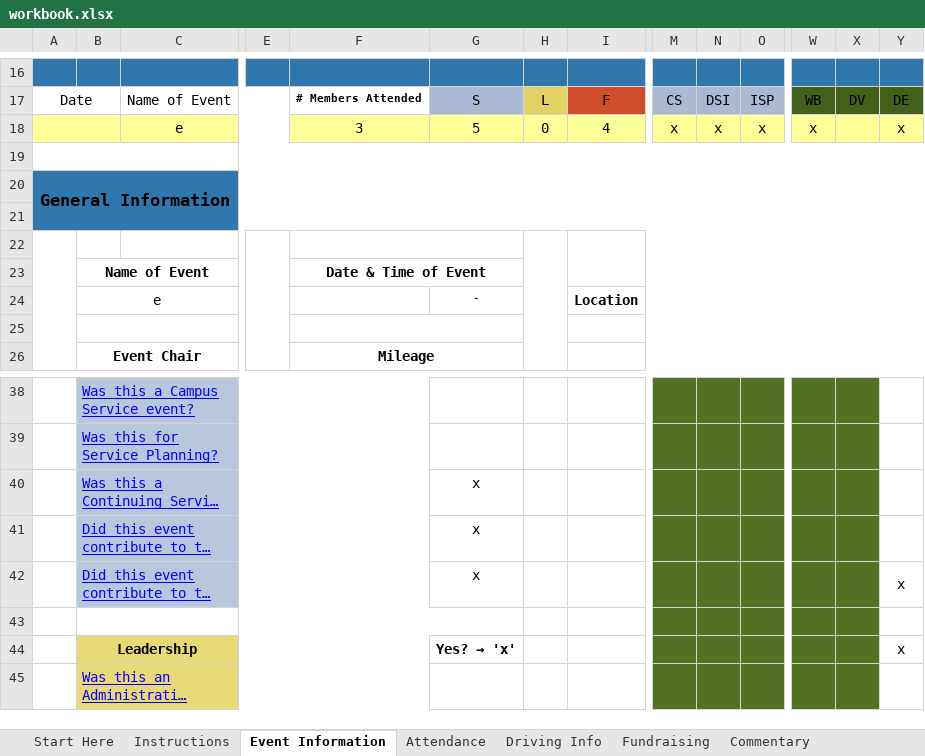
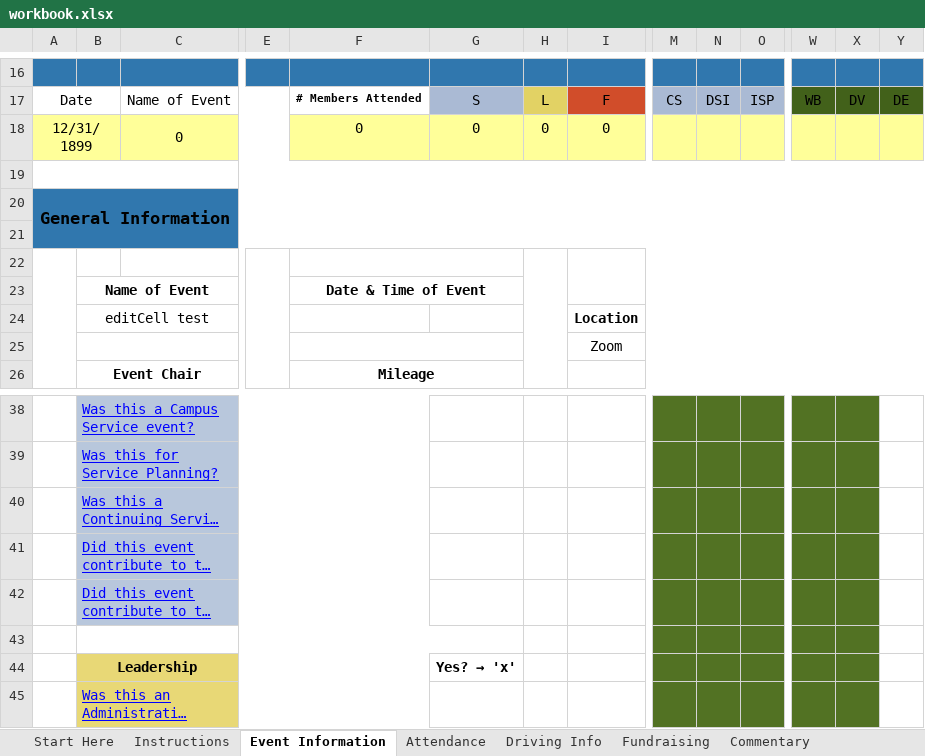
Before and after one commit to glznn/cerf-project, an Excel workbook: workbook.xlsx, sheet Event Information, drawn as a sheet; only a part is shown, gaps mark what is left out; long unchanged cells end in …; values as stored, in another font and other column widths than the file's, no borders; charts and pictures not drawn; removed rows and columns are numbered as before the commit, all else as after; rows hold the shown columns only; the diff names each change by its address in the sheet, - before the commit and + after, or states it on an @@ line.

```diff
--- a/workbook.xlsx (sheet Event Information)
+++ b/workbook.xlsx (sheet Event Information)
-row 18:  |  | e |  | 3 | 5 | 0 | 4 | x | x | x | x |  | x
+row 18: 12/31/1899 |  | 0 |  | 0 | 0 | 0 | 0
-row 24:  | e |  |  |  | - |  | Location
-row 24: (empty)
+row 24:  | editCell test |  |  |  |  |  | Location
-F25:G25 merged
+row 25:  |  |  |  |  |  |  | Zoom
-G40:G42: x
+G40:G42: (empty)
-Y42: x
+Y42: (empty)
-Y44: x
+Y44: (empty)
```
Also changed, not shown: sheet Attendance, CERFtemplate.xlsx, 17 other files.
